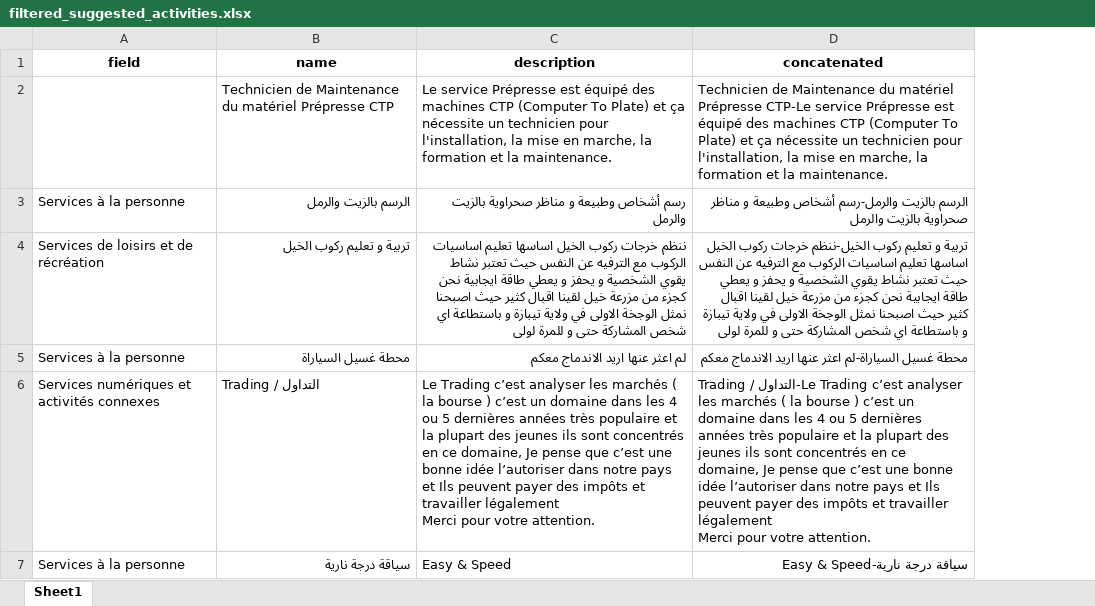
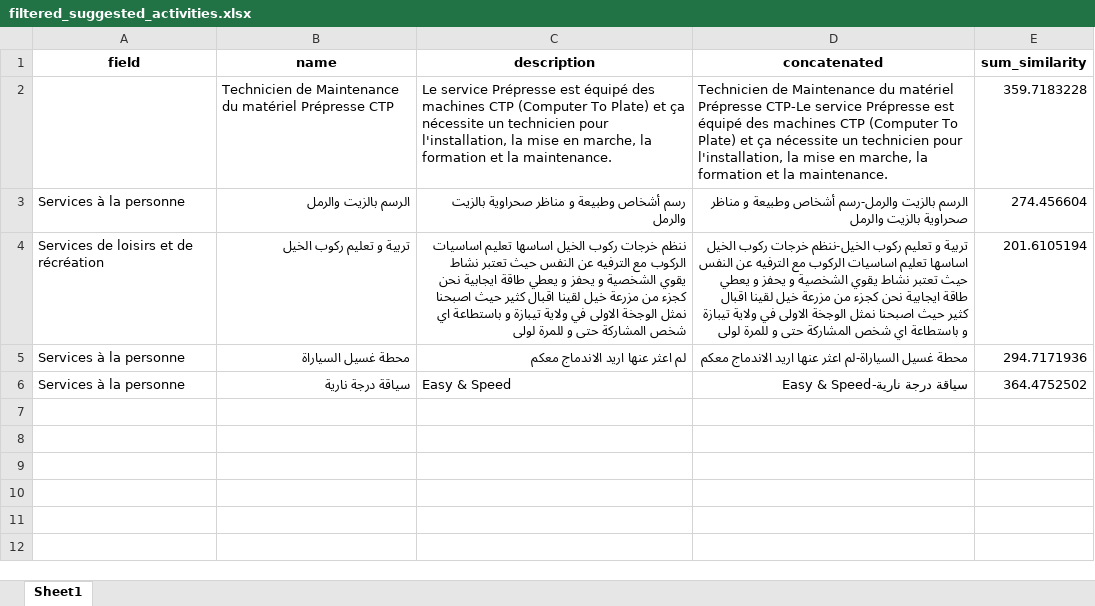
Before and after one commit to SafiaTifour/Hackathon-ENSIA---Agence-Nationale-de-l-Auto-Entrepreneur, an Excel workbook: data/post_commercial_filter/filtered_suggested_activities.xlsx, sheet Sheet1, drawn as a sheet; values as stored, in another font and other column widths than the file's, no borders; removed rows and columns are numbered as before the commit, all else as after; ↵ is a line break in a cell; the diff names each change by its address in the sheet, - before the commit and + after, or states it on an @@ line.

```diff
--- a/data/post_commercial_filter/filtered_suggested_activities.xlsx (sheet Sheet1)
+++ b/data/post_commercial_filter/filtered_suggested_activities.xlsx (sheet Sheet1)
+column E (sum_similarity), rows 2-6: 359.7183228 | 274.456604 | 201.6105194 | 294.7171936 | 364.4752502
-row 6: Services numériques et activités connexes | Trading / التداول | Le Trading c’est analyser les marchés ( la bourse ) c’est un domaine dans les 4 ou 5 dernières années très populaire et la plupart des jeunes ils sont concentrés en ce domaine, Je pense que c’est une bonne idée l’autoriser dans notre pays et Ils peuvent payer des impôts et travailler légalement ↵ Merci pour votre attention. | Trading / التداول-Le Trading c’est analyser les marchés ( la bourse ) c’est un domaine dans les 4 ou 5 dernières années très populaire et la plupart des jeunes ils sont concentrés en ce domaine, Je pense que c’est une bonne idée l’autoriser dans notre pays et Ils peuvent payer des impôts et travailler légalement ↵ Merci pour votre attention.
```
Also changed, not shown: data/final/final_suggested_activities.xlsx, data/post_commercial_filter/discarded_suggestions.xlsx, 13 other files.
